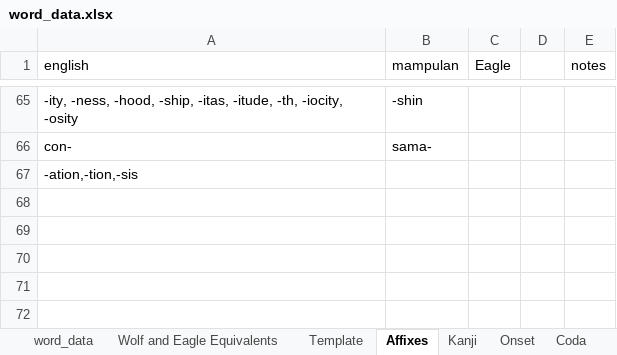
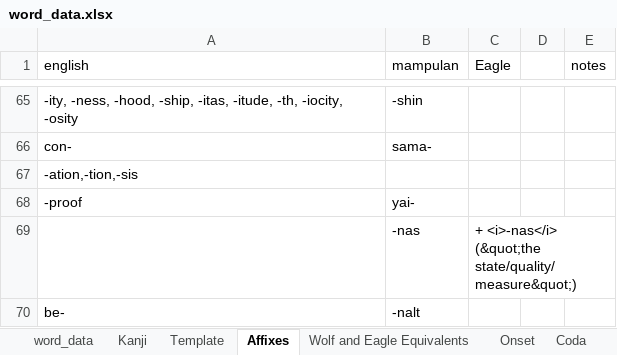
Before and after one commit to AlexAndPedro/alexandpedro.github.io, an Excel workbook: data/word_data.xlsx, sheet Affixes, drawn as a sheet; only a part is shown, gaps mark what is left out; values as stored, in another font and other column widths than the file's, no borders; conditional formats not drawn; the diff names each change by its address in the sheet, - before the commit and + after, or states it on an @@ line.

```diff
--- a/data/word_data.xlsx (sheet Affixes)
+++ b/data/word_data.xlsx (sheet Affixes)
@@ sheet tab order changed: word_data | Kanji | Template | Affixes | Wolf and Eagle Equivalents | Onset | Coda @@
+row 68: -proof | yai-
+row 69:  | -nas | + <i>-nas</i> (&quot;the state/quality/measure&quot;)
+row 70: be- | -nalt
```
Also changed, not shown: sheet Kanji, sheet word_data, 2 other files.
